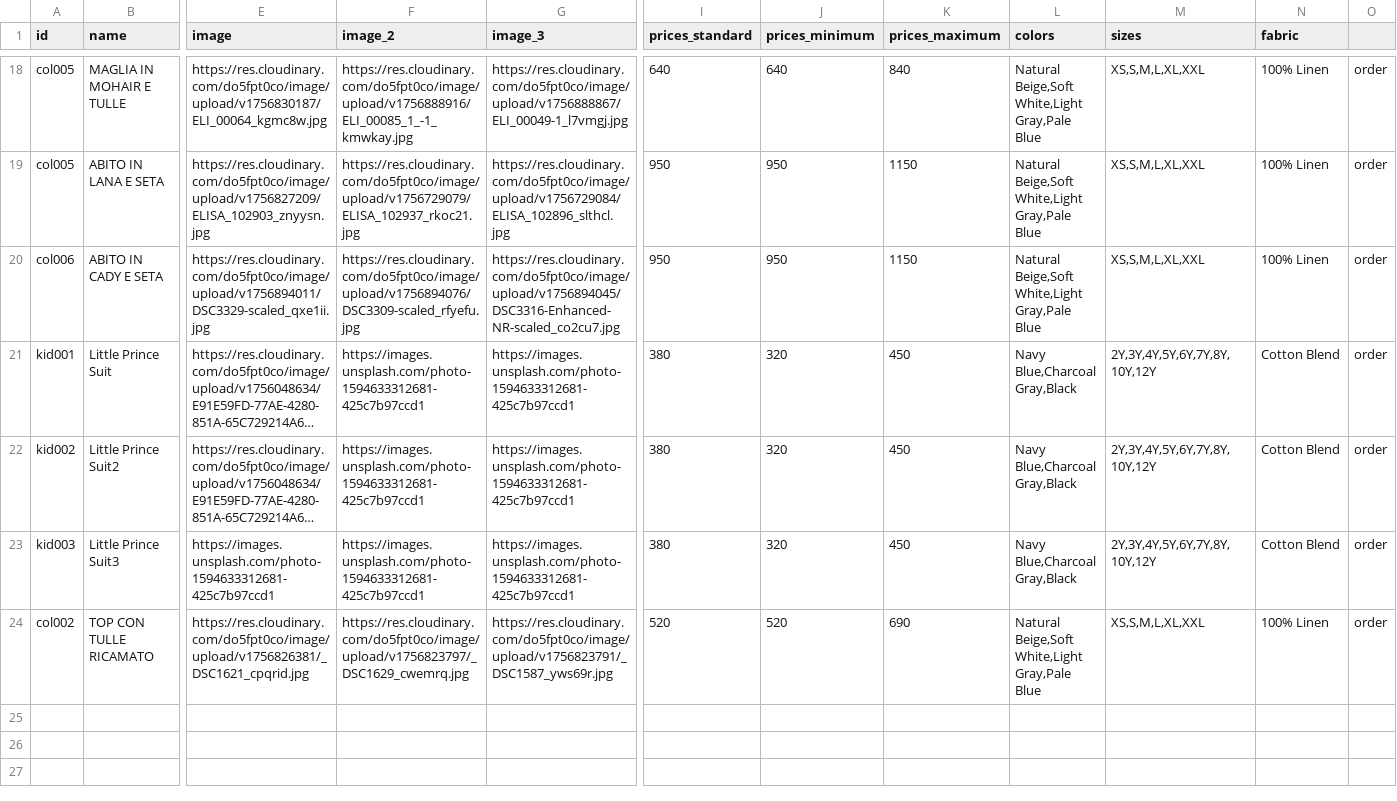
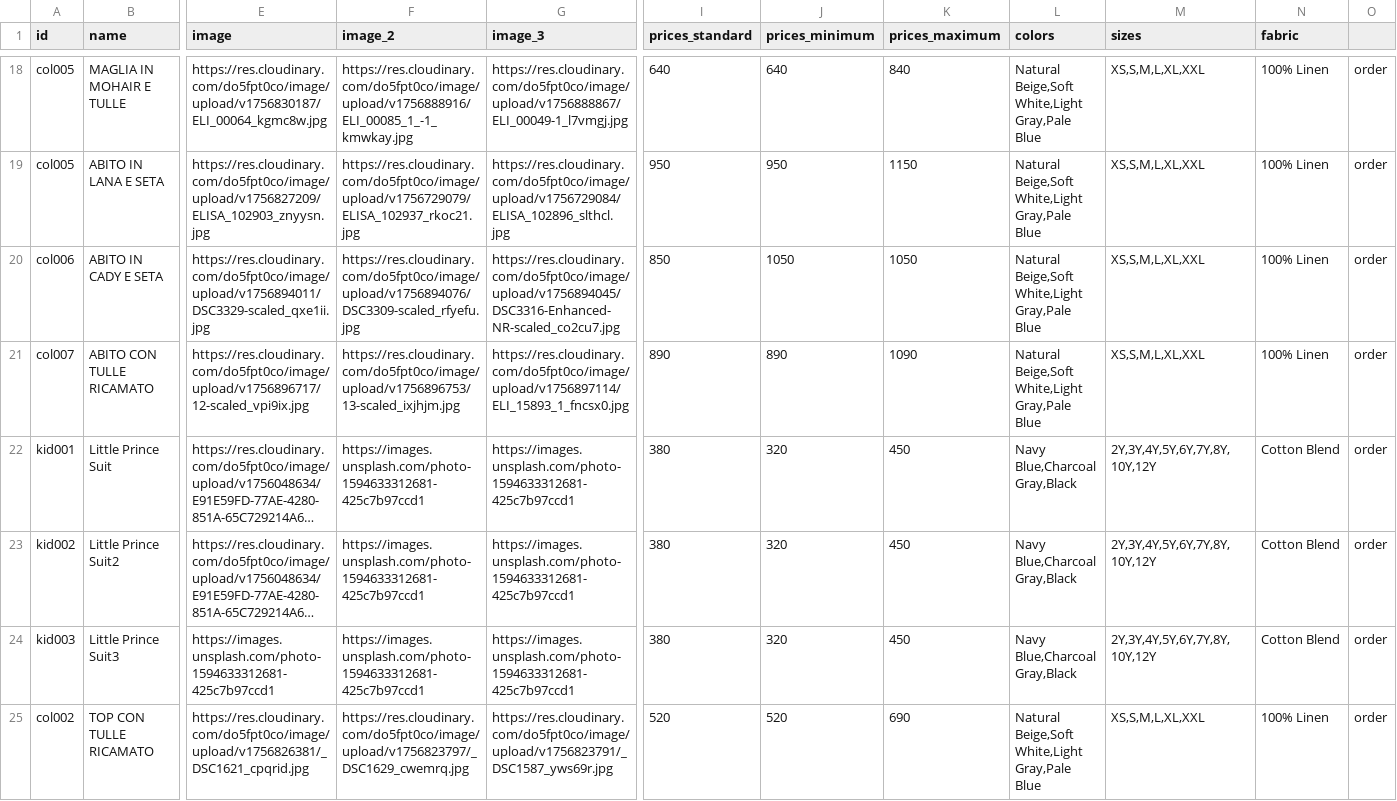
Before and after one commit to DeodatoS/atelier-site, a CSV file: assets/data/products-template.csv, drawn as a sheet; only a part is shown, gaps mark what is left out; long unchanged cells end in …; rows hold the shown columns only; the diff names each change by its address in the sheet, - before the commit and + after, or states it on an @@ line.

Commit message:
Update products CSV from Google Sheets - 2025-09-03T11:01:02.181Z

```diff
--- a/assets/data/products-template.csv
+++ b/assets/data/products-template.csv
-I20 (prices_standard): 950
+I20 (prices_standard): 850
-J20 (prices_minimum): 950
+J20 (prices_minimum): 1050
-K20 (prices_maximum): 1150
+K20 (prices_maximum): 1050
+row 21: col007 | ABITO CON TULLE RICAMATO | https://res.cloudinary.com/do5fpt0co/image/upload/v1756896717/12-scaled_vpi9ix.jpg | https://res.cloudinary.com/do5fpt0co/image/upload/v1756896753/13-scaled_ixjhjm.jpg | https://res.cloudinary.com/do5fpt0co/image/upload/v1756897114/ELI_15893_1_fncsx0.jpg | 890 | 890 | 1090 | Natural Beige,Soft White,Light Gray,Pale Blue | XS,S,M,L,XL,XXL | 100% Linen | order
```
